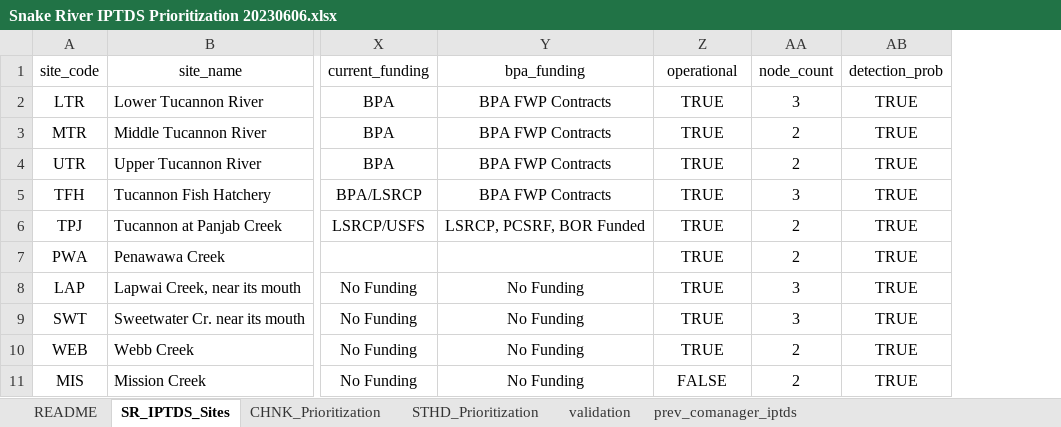
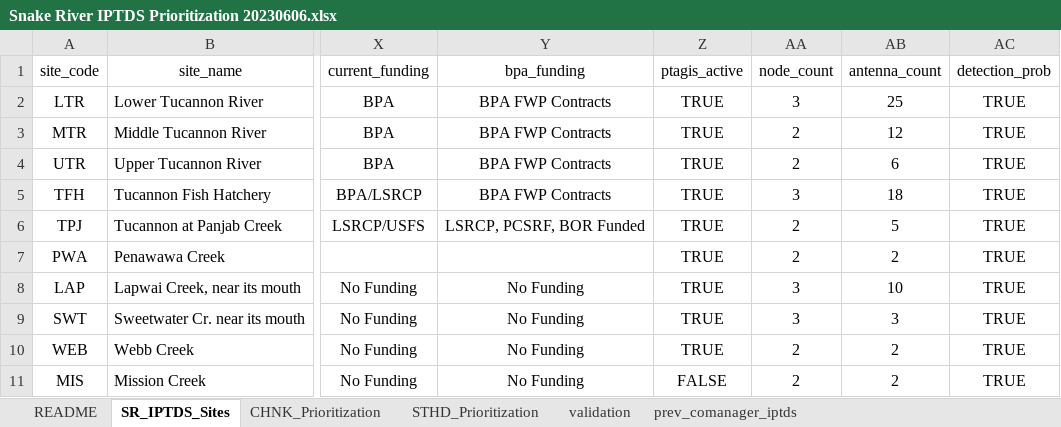
Before and after one commit to NPTfisheries/SnakeR_IPTDS, an Excel workbook: docs/Snake River IPTDS Prioritization 20230606.xlsx, sheet SR_IPTDS_Sites, drawn as a sheet; only a part is shown, gaps mark what is left out; values as stored, in another font and other column widths than the file's, no borders; the diff names each change by its address in the sheet, - before the commit and + after, or states it on an @@ line.

Commit message:
added antenna counts to site prioritization

```diff
--- a/docs/Snake River IPTDS Prioritization 20230606.xlsx (sheet SR_IPTDS_Sites)
+++ b/docs/Snake River IPTDS Prioritization 20230606.xlsx (sheet SR_IPTDS_Sites)
+column AB (antenna_count), rows 2-11: 25 | 12 | 6 | 18 | 5 | 2 | 10 | 3 | 2 | 2
-Z1: operational
+Z1: ptagis_active
```
